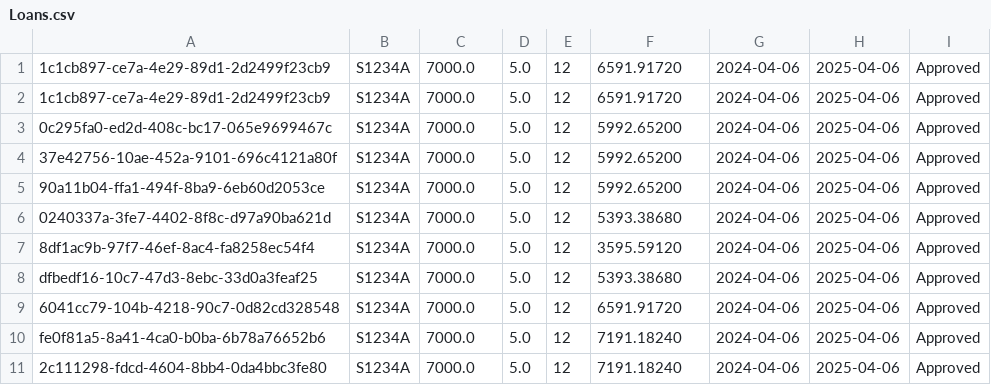
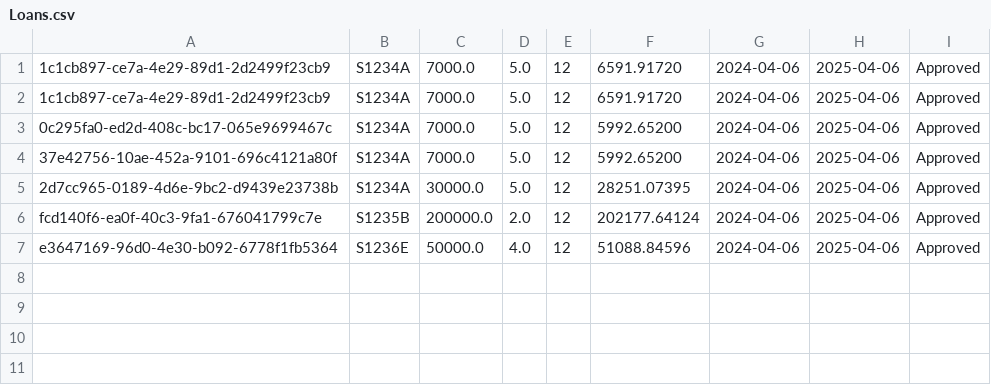
Before and after one commit to liptontea19/OOP_GRP21_Proj, a CSV file: data/Loans.csv, drawn as a sheet.

```diff
--- a/data/Loans.csv
+++ b/data/Loans.csv
@@ -4,8 +4,4 @@
 37e42756-10ae-452a-9101-696c4121a80f,S1234A,7000.0,5.0,12,5992.65200,2024-04-06,2025-04-06,Approved
-90a11b04-ffa1-494f-8ba9-6eb60d2053ce,S1234A,7000.0,5.0,12,5992.65200,2024-04-06,2025-04-06,Approved
-0240337a-3fe7-4402-8f8c-d97a90ba621d,S1234A,7000.0,5.0,12,5393.38680,2024-04-06,2025-04-06,Approved
-8df1ac9b-97f7-46ef-8ac4-fa8258ec54f4,S1234A,7000.0,5.0,12,3595.59120,2024-04-06,2025-04-06,Approved
-dfbedf16-10c7-47d3-8ebc-33d0a3feaf25,S1234A,7000.0,5.0,12,5393.38680,2024-04-06,2025-04-06,Approved
-6041cc79-104b-4218-90c7-0d82cd328548,S1234A,7000.0,5.0,12,6591.91720,2024-04-06,2025-04-06,Approved
-fe0f81a5-8a41-4ca0-b0ba-6b78a76652b6,S1234A,7000.0,5.0,12,7191.18240,2024-04-06,2025-04-06,Approved
-2c111298-fdcd-4604-8bb4-0da4bbc3fe80,S1234A,7000.0,5.0,12,7191.18240,2024-04-06,2025-04-06,Approved
+2d7cc965-0189-4d6e-9bc2-d9439e23738b,S1234A,30000.0,5.0,12,28251.07395,2024-04-06,2025-04-06,Approved
+fcd140f6-ea0f-40c3-9fa1-676041799c7e,S1235B,200000.0,2.0,12,202177.64124,2024-04-06,2025-04-06,Approved
+e3647169-96d0-4e30-b092-6778f1fb5364,S1236E,50000.0,4.0,12,51088.84596,2024-04-06,2025-04-06,Approved
```
Also changed, not shown: 5 other files.
